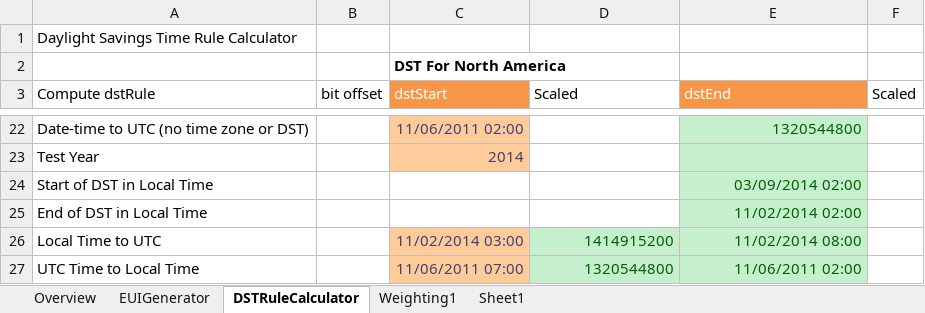
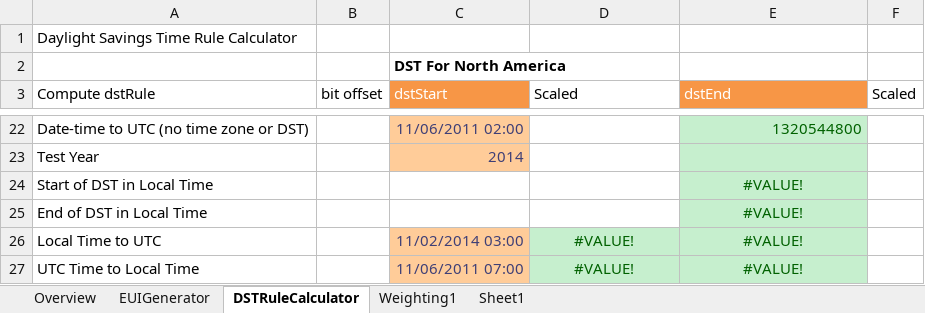
Before and after one commit to timtucker-dte/OpenESPI-GreenbuttonDataSDK, an Excel workbook: GreenButtonDemoPage/SampleDataGenerator/GreenButtonDataSetGenerator.xlsm, sheet DSTRuleCalculator, drawn as a sheet; only a part is shown, gaps mark what is left out; values as stored, in another font and other column widths than the file's, no borders; the diff names each change by its address in the sheet, - before the commit and + after, or states it on an @@ line.

```diff
--- a/GreenButtonDemoPage/SampleDataGenerator/GreenButtonDataSetGenerator.xlsm (sheet DSTRuleCalculator)
+++ b/GreenButtonDemoPage/SampleDataGenerator/GreenButtonDataSetGenerator.xlsm (sheet DSTRuleCalculator)
-E24 (dstEnd): 03/09/2014 02:00
+E24 (dstEnd): #VALUE!
-E24:E25 alignment: right
+E24:E25 alignment: center
-E25 (dstEnd): 11/02/2014 02:00
+E25 (dstEnd): #VALUE!
-D26 (Scaled): 1414915200
+D26 (Scaled): #VALUE!
-D26:E27 alignment: right
+D26:E27 alignment: center
-E26 (dstEnd): 11/02/2014 08:00
+E26 (dstEnd): #VALUE!
-D27 (Scaled): 1320544800
+D27 (Scaled): #VALUE!
-E27 (dstEnd): 11/06/2011 02:00
+E27 (dstEnd): #VALUE!
```
Also changed, not shown: sheet EUIGenerator, sheet Sheet1, sheet Overview, sheet Weighting1.
